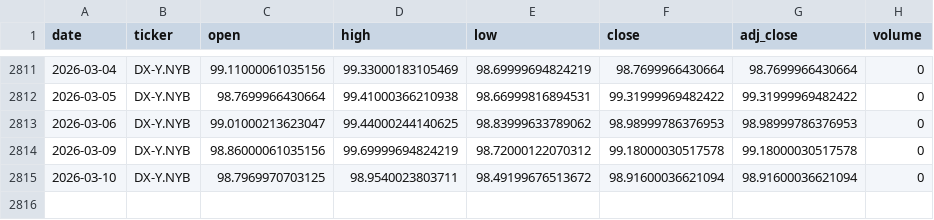
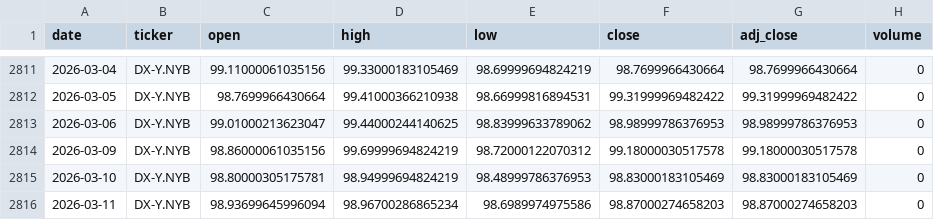
Before and after one commit to zid036116-ship-it/-, a CSV file: docs/market_data/美元指数DXY__DX-Y.NYB.csv, drawn as a sheet; only a part is shown, gaps mark what is left out.

```diff
--- a/docs/market_data/美元指数DXY__DX-Y.NYB.csv
+++ b/docs/market_data/美元指数DXY__DX-Y.NYB.csv
@@ -2814,2 +2814,3 @@
 2026-03-09,DX-Y.NYB,98.86000061035156,99.69999694824219,98.72000122070312,99.18000030517578,99.18000030517578,0
-2026-03-10,DX-Y.NYB,98.7969970703125,98.9540023803711,98.49199676513672,98.91600036621094,98.91600036621094,0
+2026-03-10,DX-Y.NYB,98.80000305175781,98.94999694824219,98.48999786376953,98.83000183105469,98.83000183105469,0
+2026-03-11,DX-Y.NYB,98.93699645996094,98.96700286865234,98.6989974975586,98.87000274658203,98.87000274658203,0
```
Also changed, not shown: docs/market_data/中证消费ETF_159928__159928.SZ.csv, docs/market_data/恒生医疗ETF_华夏__3067.HK.csv, 9 other files.
